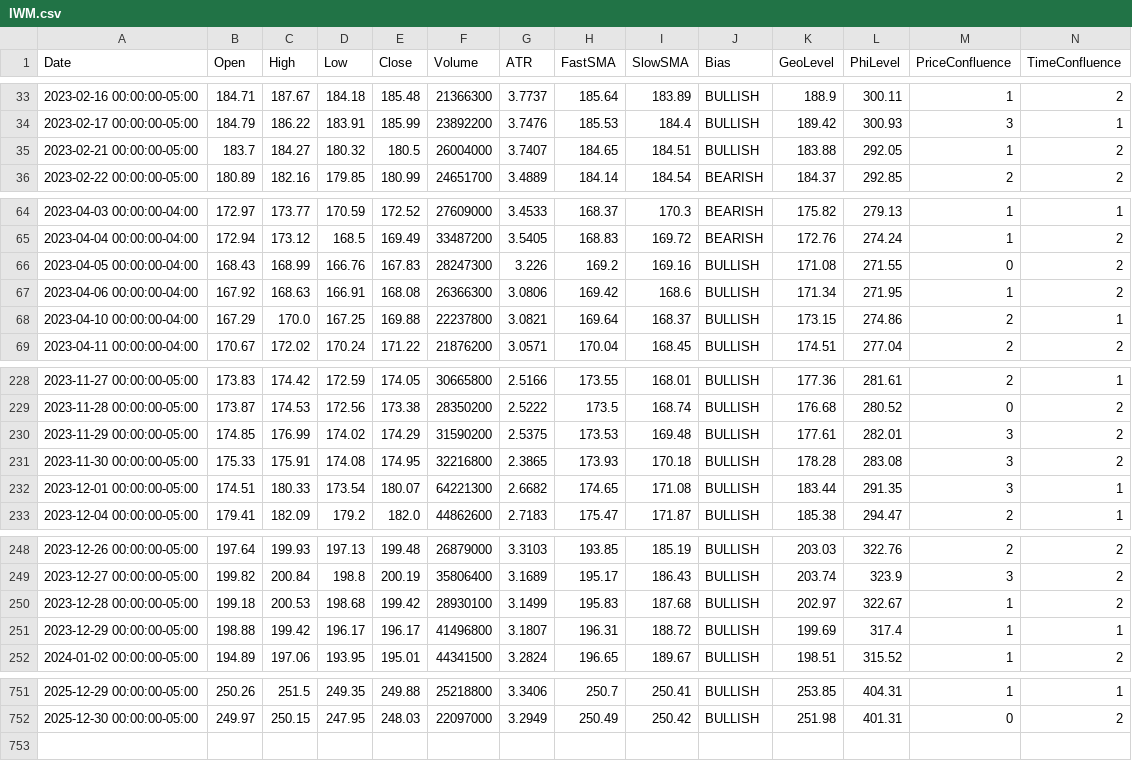
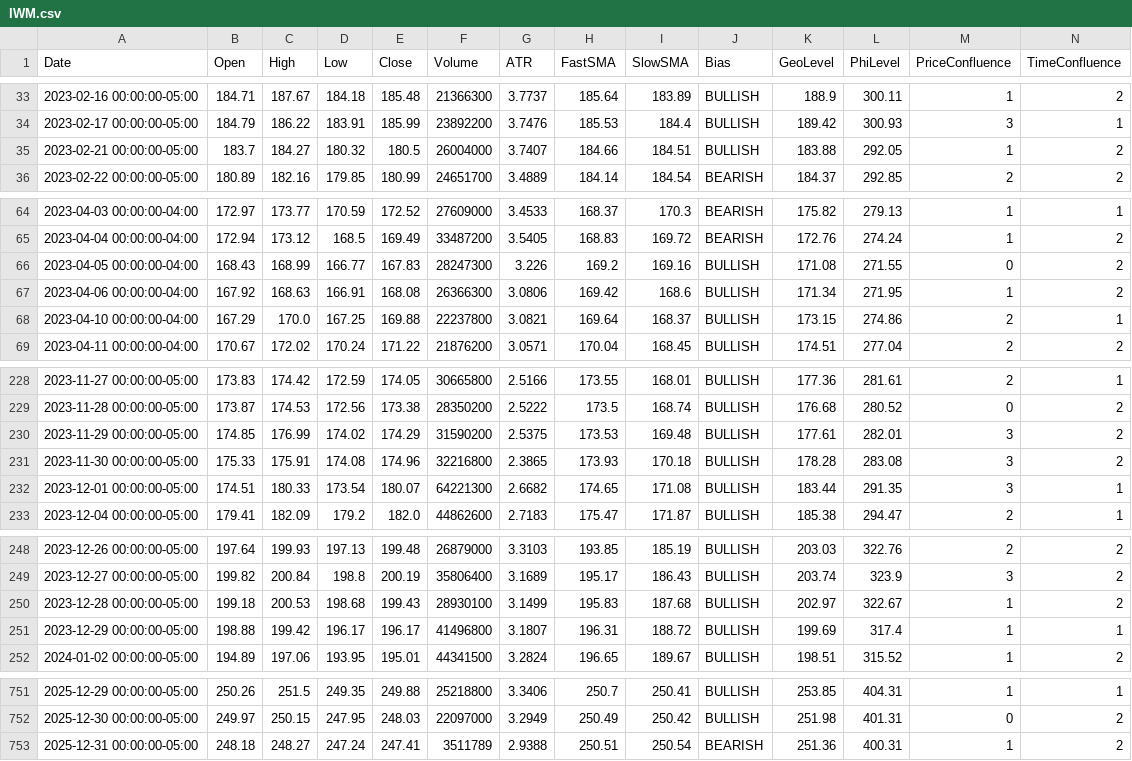
Before and after one commit to aadey002/Stock-agent-, a CSV file: data/IWM.csv, drawn as a sheet; only a part is shown, gaps mark what is left out; the diff covers the shown part only.

```diff
--- a/data/IWM.csv
+++ b/data/IWM.csv
@@ -34,3 +34,3 @@ Date,Open,High,Low,Close,Volume,ATR,FastSMA,SlowSMA,Bias,GeoLevel,PhiLevel,Price
 2023-02-17 00:00:00-05:00,184.79,186.22,183.91,185.99,23892200,3.7476,185.53,184.4,BULLISH,189.42,300.93,3,1
-2023-02-21 00:00:00-05:00,183.7,184.27,180.32,180.5,26004000,3.7407,184.65,184.51,BULLISH,183.88,292.05,1,2
+2023-02-21 00:00:00-05:00,183.7,184.27,180.32,180.5,26004000,3.7407,184.66,184.51,BULLISH,183.88,292.05,1,2
 2023-02-22 00:00:00-05:00,180.89,182.16,179.85,180.99,24651700,3.4889,184.14,184.54,BEARISH,184.37,292.85,2,2
@@ -65,3 +65,3 @@ Date,Open,High,Low,Close,Volume,ATR,FastSMA,SlowSMA,Bias,GeoLevel,PhiLevel,Price
 2023-04-04 00:00:00-04:00,172.94,173.12,168.5,169.49,33487200,3.5405,168.83,169.72,BEARISH,172.76,274.24,1,2
-2023-04-05 00:00:00-04:00,168.43,168.99,166.76,167.83,28247300,3.226,169.2,169.16,BULLISH,171.08,271.55,0,2
+2023-04-05 00:00:00-04:00,168.43,168.99,166.77,167.83,28247300,3.226,169.2,169.16,BULLISH,171.08,271.55,0,2
 2023-04-06 00:00:00-04:00,167.92,168.63,166.91,168.08,26366300,3.0806,169.42,168.6,BULLISH,171.34,271.95,1,2
@@ -230,3 +230,3 @@ Date,Open,High,Low,Close,Volume,ATR,FastSMA,SlowSMA,Bias,GeoLevel,PhiLevel,Price
 2023-11-29 00:00:00-05:00,174.85,176.99,174.02,174.29,31590200,2.5375,173.53,169.48,BULLISH,177.61,282.01,3,2
-2023-11-30 00:00:00-05:00,175.33,175.91,174.08,174.95,32216800,2.3865,173.93,170.18,BULLISH,178.28,283.08,3,2
+2023-11-30 00:00:00-05:00,175.33,175.91,174.08,174.96,32216800,2.3865,173.93,170.18,BULLISH,178.28,283.08,3,2
 2023-12-01 00:00:00-05:00,174.51,180.33,173.54,180.07,64221300,2.6682,174.65,171.08,BULLISH,183.44,291.35,3,1
@@ -249,3 +249,3 @@ Date,Open,High,Low,Close,Volume,ATR,FastSMA,SlowSMA,Bias,GeoLevel,PhiLevel,Price
 2023-12-27 00:00:00-05:00,199.82,200.84,198.8,200.19,35806400,3.1689,195.17,186.43,BULLISH,203.74,323.9,3,2
-2023-12-28 00:00:00-05:00,199.18,200.53,198.68,199.42,28930100,3.1499,195.83,187.68,BULLISH,202.97,322.67,1,2
+2023-12-28 00:00:00-05:00,199.18,200.53,198.68,199.43,28930100,3.1499,195.83,187.68,BULLISH,202.97,322.67,1,2
 2023-12-29 00:00:00-05:00,198.88,199.42,196.17,196.17,41496800,3.1807,196.31,188.72,BULLISH,199.69,317.4,1,1
@@ -752 +752,2 @@ Date,Open,High,Low,Close,Volume,ATR,FastSMA,SlowSMA,Bias,GeoLevel,PhiLevel,Price
 2025-12-30 00:00:00-05:00,249.97,250.15,247.95,248.03,22097000,3.2949,250.49,250.42,BULLISH,251.98,401.31,0,2
+2025-12-31 00:00:00-05:00,248.18,248.27,247.24,247.41,3511789,2.9388,250.51,250.54,BEARISH,251.36,400.31,1,2
```
Also changed, not shown: 2 edited cells elsewhere in this file, data/QQQ.csv, data/SPY.csv, 10 other files.
